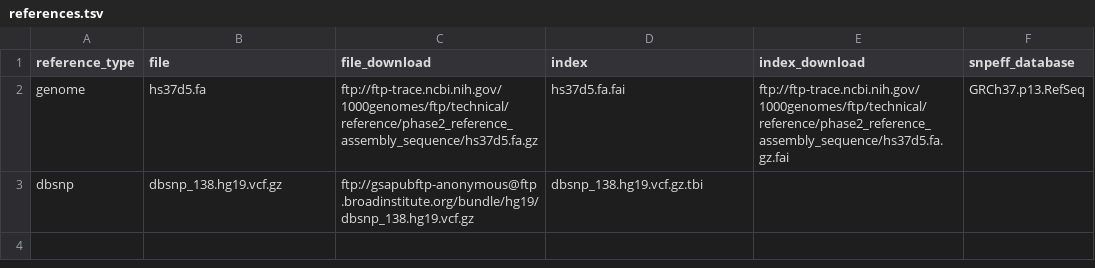
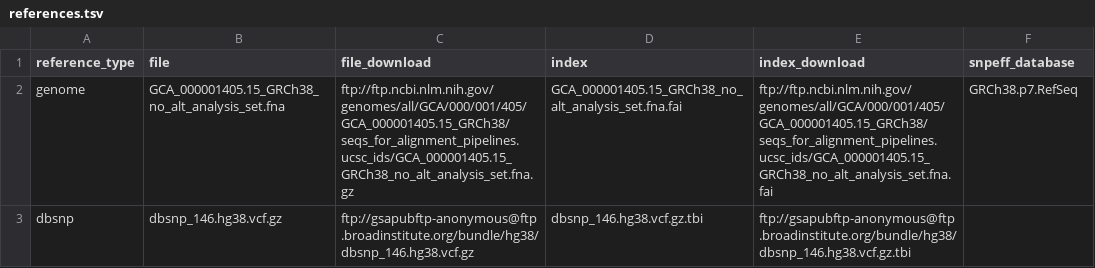
Before and after one commit to samarthaFFM/dna-seq-gatk-variant-calling, a TSV file: references.tsv, drawn as a sheet.

Commit message:
references.tsv, config.yaml: switch back to GRCh38, newest genome -- annotation issues resolved through using RefSeq annotation

```diff
--- a/references.tsv
+++ b/references.tsv
@@ -1,3 +1,3 @@
 reference_type	file	file_download	index	index_download	snpeff_database
-genome	hs37d5.fa	ftp://ftp-trace.ncbi.nih.gov/1000genomes/ftp/technical/reference/phase2_reference_assembly_sequence/hs37d5.fa.gz	hs37d5.fa.fai	ftp://ftp-trace.ncbi.nih.gov/1000genomes/ftp/technical/reference/phase2_reference_assembly_sequence/hs37d5.fa.gz.fai	GRCh37.p13.RefSeq
-dbsnp	dbsnp_138.hg19.vcf.gz	ftp://gsapubftp-anonymous@ftp.broadinstitute.org/bundle/hg19/dbsnp_138.hg19.vcf.gz	dbsnp_138.hg19.vcf.gz.tbi	
+genome	GCA_000001405.15_GRCh38_no_alt_analysis_set.fna	ftp://ftp.ncbi.nlm.nih.gov/genomes/all/GCA/000/001/405/GCA_000001405.15_GRCh38/seqs_for_alignment_pipelines.ucsc_ids/GCA_000001405.15_GRCh38_no_alt_analysis_set.fna.gz	GCA_000001405.15_GRCh38_no_alt_analysis_set.fna.fai	ftp://ftp.ncbi.nlm.nih.gov/genomes/all/GCA/000/001/405/GCA_000001405.15_GRCh38/seqs_for_alignment_pipelines.ucsc_ids/GCA_000001405.15_GRCh38_no_alt_analysis_set.fna.fai	GRCh38.p7.RefSeq
+dbsnp	dbsnp_146.hg38.vcf.gz	ftp://gsapubftp-anonymous@ftp.broadinstitute.org/bundle/hg38/dbsnp_146.hg38.vcf.gz	dbsnp_146.hg38.vcf.gz.tbi	ftp://gsapubftp-anonymous@ftp.broadinstitute.org/bundle/hg38/dbsnp_146.hg38.vcf.gz.tbi
```
Also changed, not shown: 1 other file.
